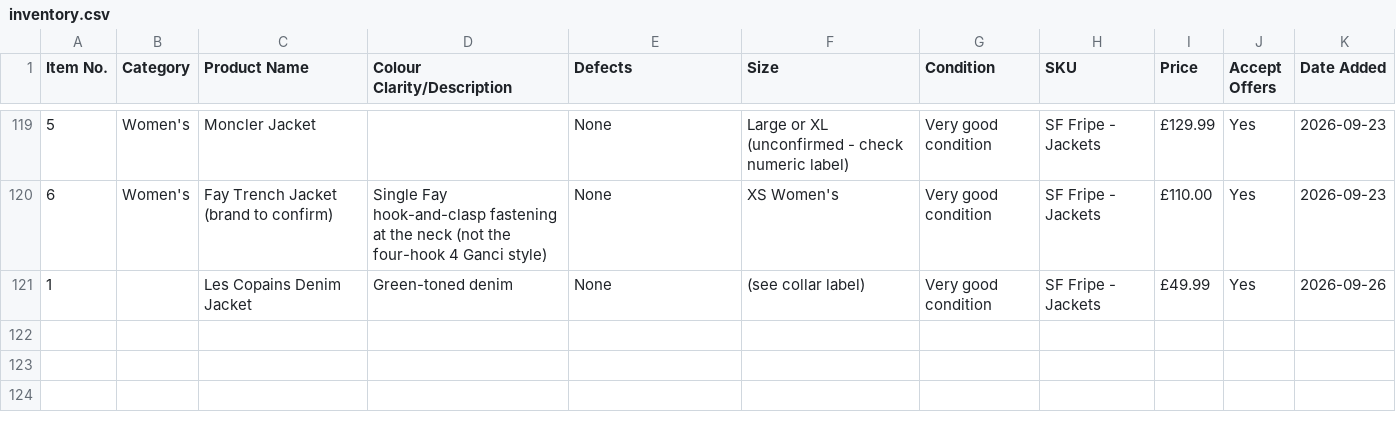
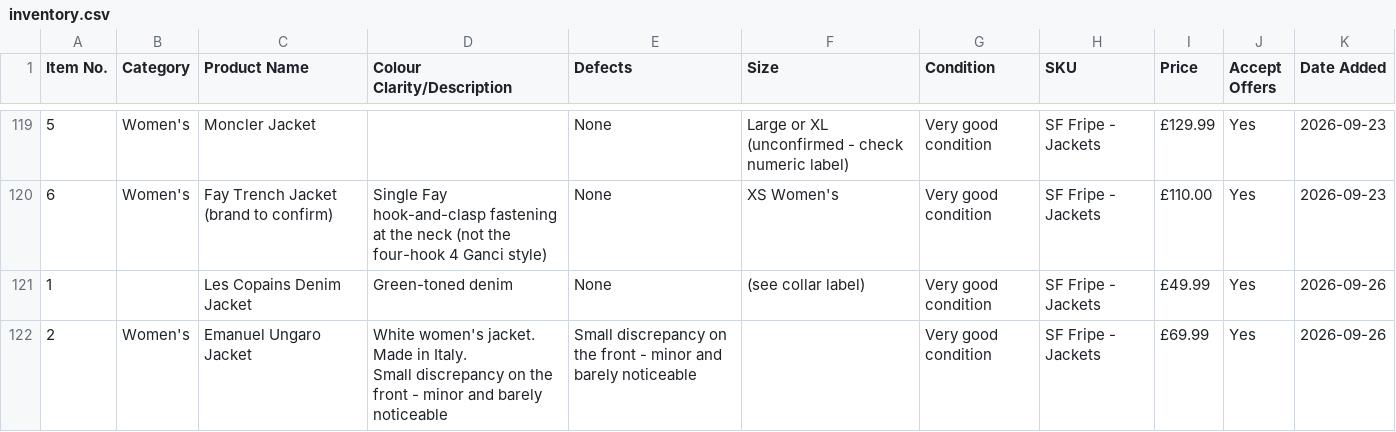
Before and after one commit to Mrwilson1882/Milltown-Archive, a CSV file: inventory.csv, drawn as a sheet; only a part is shown, gaps mark what is left out; ↵ is a line break in a cell; the diff names each change by its address in the sheet, - before the commit and + after, or states it on an @@ line.

```diff
--- a/inventory.csv
+++ b/inventory.csv
+row 122: 2 | Women's | Emanuel Ungaro Jacket | White women's jacket. Made in Italy. ↵ Small discrepancy on the front - minor and barely noticeable | Small discrepancy on the front - minor and barely noticeable |  | Very good condition | SF Fripe - Jackets | £69.99 | Yes | 2026-09-26
```
